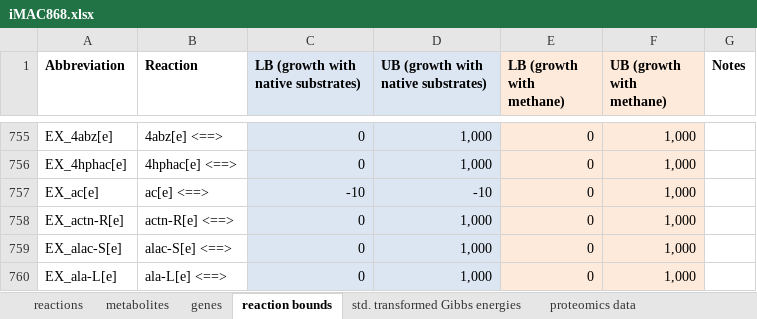
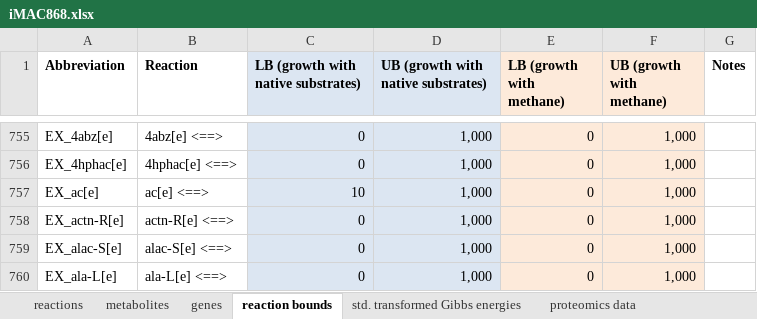
Before and after one commit to SergioPachonDotor/Methanosarcina-acetivorans-model, an Excel workbook: Data/iMAC868/iMAC868.xlsx, sheet reaction bounds, drawn as a sheet; only a part is shown, gaps mark what is left out; values as stored, in another font and other column widths than the file's, no borders; the diff names each change by its address in the sheet, - before the commit and + after, or states it on an @@ line.

```diff
--- a/Data/iMAC868/iMAC868.xlsx (sheet reaction bounds)
+++ b/Data/iMAC868/iMAC868.xlsx (sheet reaction bounds)
-C757: -10
+C757: 10
-D757: -10
+D757: 1,000
```
Also changed, not shown: 5 other files.
